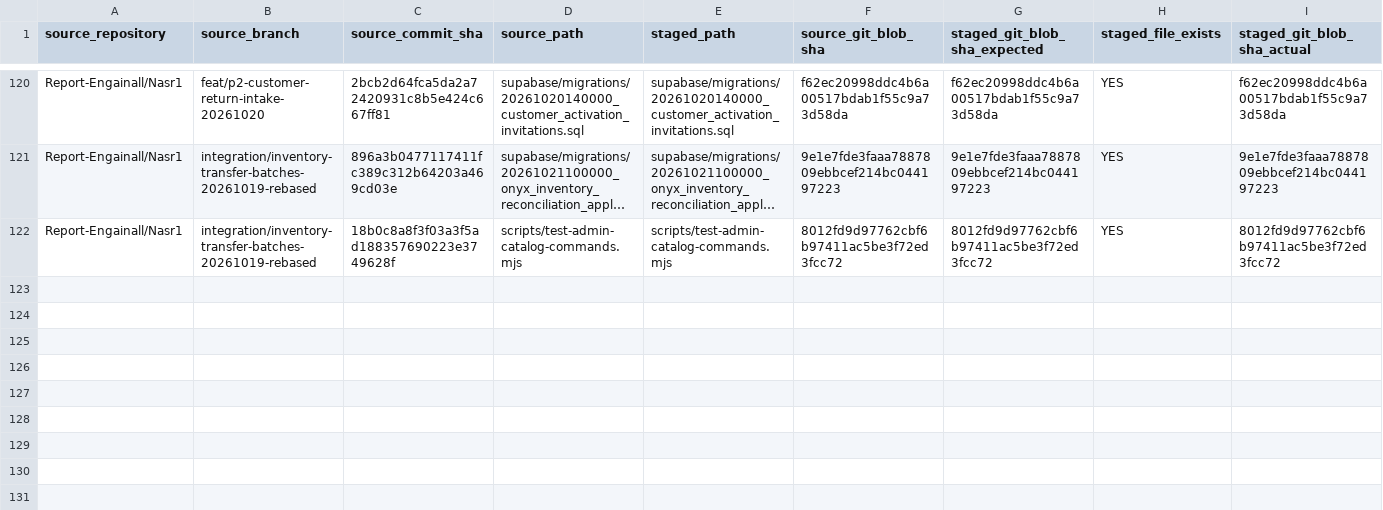
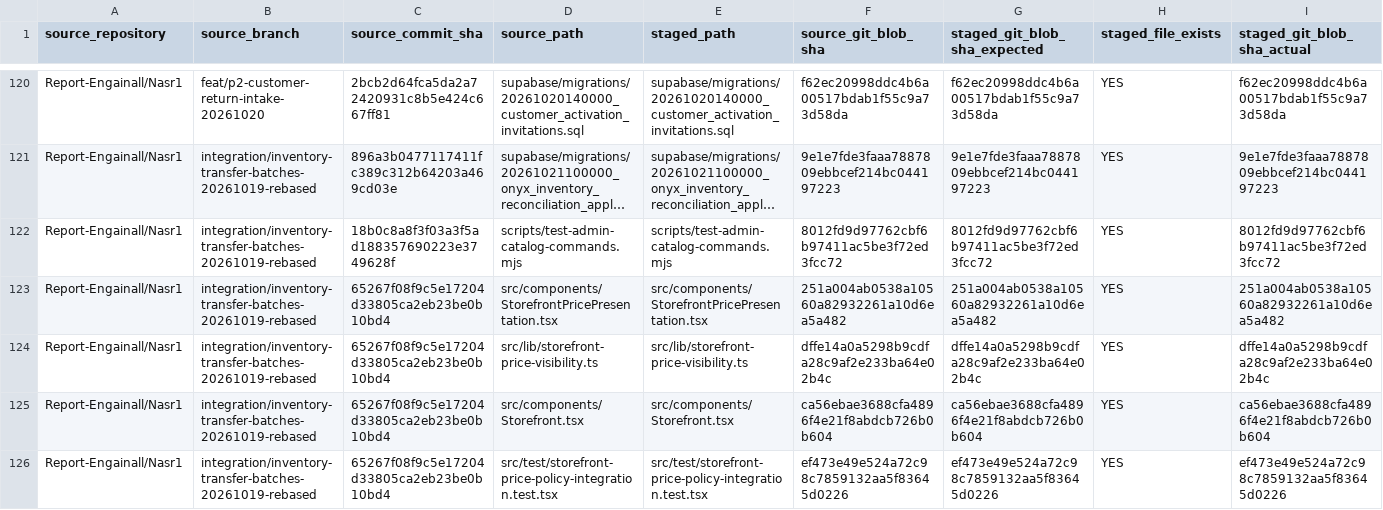
Before and after one commit to Report-Engainall/Nasr1, a CSV file: docs/bolt-source-reconciliation/READY_TO_REUSE_FILE_AUDIT.csv, drawn as a sheet; only a part is shown, gaps mark what is left out; long unchanged cells end in …; rows hold the shown columns only; the diff names each change by its address in the sheet, - before the commit and + after, or states it on an @@ line.

Commit message:
docs(p1): record storefront price policy integration and combined-head proof

```diff
--- a/docs/bolt-source-reconciliation/READY_TO_REUSE_FILE_AUDIT.csv
+++ b/docs/bolt-source-reconciliation/READY_TO_REUSE_FILE_AUDIT.csv
+row 123: Report-Engainall/Nasr1 | integration/inventory-transfer-batches-20261019-rebased | 65267f08f9c5e17204d33805ca2eb23be0b10bd4 | src/components/StorefrontPricePresentation.tsx | src/components/StorefrontPricePresentation.tsx | 251a004ab0538a10560a82932261a10d6ea5a482 | 251a004ab0538a10560a82932261a10d6ea5a482 | YES | 251a004ab0538a10560a82932261a10d6ea5a482
+row 124: Report-Engainall/Nasr1 | integration/inventory-transfer-batches-20261019-rebased | 65267f08f9c5e17204d33805ca2eb23be0b10bd4 | src/lib/storefront-price-visibility.ts | src/lib/storefront-price-visibility.ts | dffe14a0a5298b9cdfa28c9af2e233ba64e02b4c | dffe14a0a5298b9cdfa28c9af2e233ba64e02b4c | YES | dffe14a0a5298b9cdfa28c9af2e233ba64e02b4c
+row 125: Report-Engainall/Nasr1 | integration/inventory-transfer-batches-20261019-rebased | 65267f08f9c5e17204d33805ca2eb23be0b10bd4 | src/components/Storefront.tsx | src/components/Storefront.tsx | ca56ebae3688cfa4896f4e21f8abdcb726b0b604 | ca56ebae3688cfa4896f4e21f8abdcb726b0b604 | YES | ca56ebae3688cfa4896f4e21f8abdcb726b0b604
+row 126: Report-Engainall/Nasr1 | integration/inventory-transfer-batches-20261019-rebased | 65267f08f9c5e17204d33805ca2eb23be0b10bd4 | src/test/storefront-price-policy-integration.test.tsx | src/test/storefront-price-policy-integration.test.tsx | ef473e49e524a72c98c7859132aa5f83645d0226 | ef473e49e524a72c98c7859132aa5f83645d0226 | YES | ef473e49e524a72c98c7859132aa5f83645d0226
```
Also changed, not shown: docs/bolt-source-reconciliation/SOURCE_INTEGRATION_LEDGER.csv, 2 other files.
